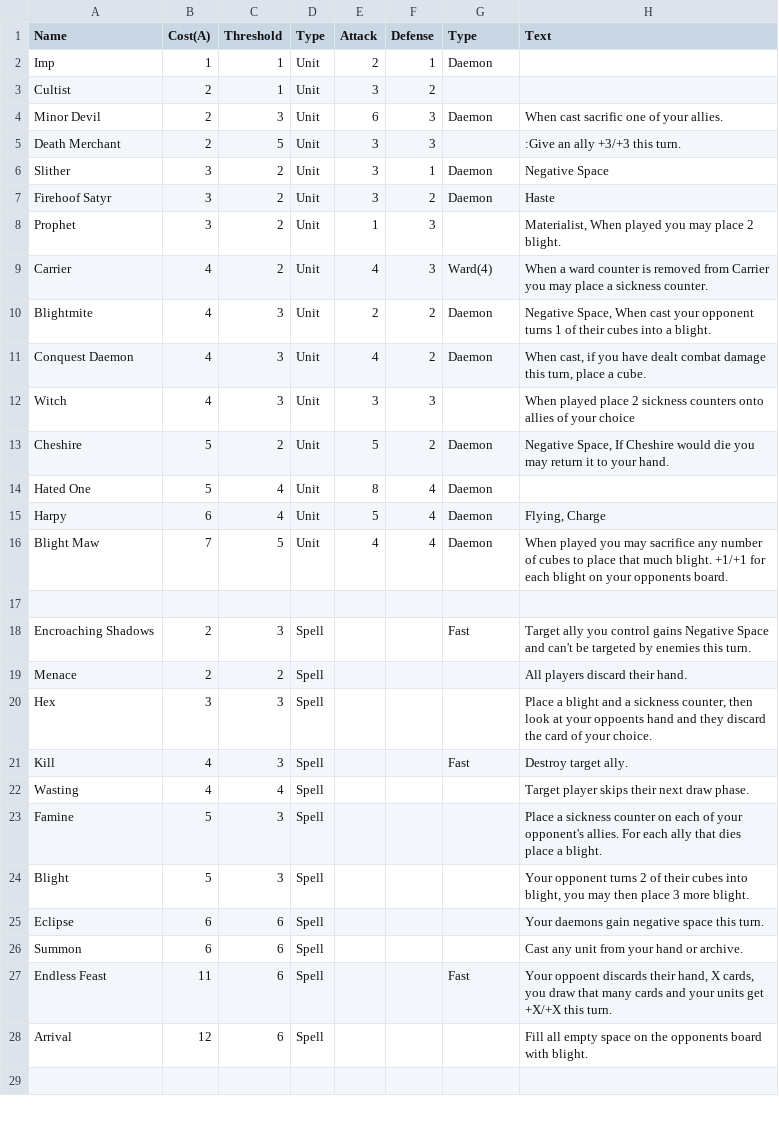
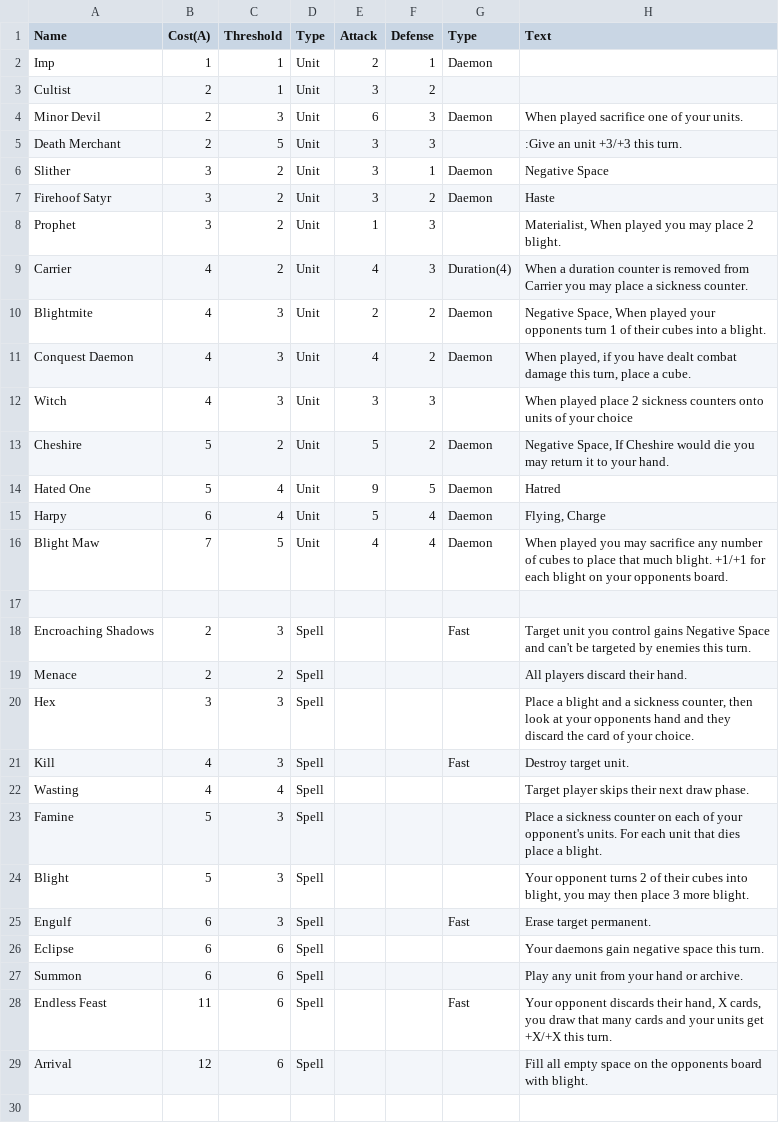
Before and after one commit to piggybankgames/AlchemyCCG, a CSV file: Cards/AstralCards.csv, drawn as a sheet; only a part is shown; the diff covers the shown part only.

```diff
--- a/Cards/AstralCards.csv
+++ b/Cards/AstralCards.csv
@@ -3,3 +3,3 @@ Imp,1,1,Unit,2,1,Daemon,
 Cultist,2,1,Unit,3,2,,
-Minor Devil,2,3,Unit,6,3,Daemon,When cast sacrific one of your allies.
-Death Merchant,2,5,Unit,3,3,,:Give an ally +3/+3 this turn.
+Minor Devil,2,3,Unit,6,3,Daemon,"When played sacrifice one of your units."
+Death Merchant,2,5,Unit,3,3,,":Give an unit +3/+3 this turn."
@@ -8,8 +8,8 @@ Firehoof Satyr,3,2,Unit,3,2,Daemon,Haste
 Prophet,3,2,Unit,1,3,,"Materialist, When played you may place 2 blight."
-Carrier,4,2,Unit,4,3,Ward(4),When a ward counter is removed from Carrier you may place a sickness counter.
-Blightmite,4,3,Unit,2,2,Daemon,"Negative Space, When cast your opponent turns 1 of their cubes into a blight."
-Conquest Daemon,4,3,Unit,4,2,Daemon,"When cast, if you have dealt combat damage this turn, place a cube."
-Witch,4,3,Unit,3,3,,When played place 2 sickness counters onto allies of your choice
+Carrier,4,2,Unit,4,3,Duration(4),"When a duration counter is removed from Carrier you may place a sickness counter."
+Blightmite,4,3,Unit,2,2,Daemon,"Negative Space, When played your opponents turn 1 of their cubes into a blight."
+Conquest Daemon,4,3,Unit,4,2,Daemon,"When played, if you have dealt combat damage this turn, place a cube."
+Witch,4,3,Unit,3,3,,"When played place 2 sickness counters onto units of your choice"
 Cheshire,5,2,Unit,5,2,Daemon,"Negative Space, If Cheshire would die you may return it to your hand."
-Hated One,5,4,Unit,8,4,Daemon,
+Hated One,5,4,Unit,9,5,Daemon,"Hatred"
 Harpy,6,4,Unit,5,4,Daemon,"Flying, Charge"
@@ -17,2 +17,2 @@ Blight Maw,7,5,Unit,4,4,Daemon,When played you may sacrifice any number of cubes
 ,,,,,,,
-Encroaching Shadows,2,3,Spell,,,Fast,Target ally you control gains Negative Space and can't be targeted by enemies this turn.
+Encroaching Shadows,2,3,Spell,,,Fast,"Target unit you control gains Negative Space and can't be targeted by enemies this turn."
@@ -20,2 +20,2 @@ Menace,2,2,Spell,,,,All players discard their hand.
-Hex,3,3,Spell,,,,"Place a blight and a sickness counter, then look at your oppoents hand and they discard the card of your choice."
-Kill,4,3,Spell,,,Fast,Destroy target ally.
+Hex,3,3,Spell,,,,"Place a blight and a sickness counter, then look at your opponents hand and they discard the card of your choice."
+Kill,4,3,Spell,,,Fast,"Destroy target unit."
@@ -23,2 +23,3 @@ Wasting,4,4,Spell,,,,Target player skips their next draw phase.
-Famine,5,3,Spell,,,,Place a sickness counter on each of your opponent's allies. For each ally that dies place a blight.
+Famine,5,3,Spell,,,,"Place a sickness counter on each of your opponent's units. For each unit that dies place a blight."
 Blight,5,3,Spell,,,,"Your opponent turns 2 of their cubes into blight, you may then place 3 more blight."
+Engulf,6,3,Spell,,,Fast,"Erase target permanent."
@@ -26,2 +27,2 @@ Eclipse,6,6,Spell,,,,Your daemons gain negative space this turn.
-Summon,6,6,Spell,,,,Cast any unit from your hand or archive.
-Endless Feast,11,6,Spell,,,Fast,"Your oppoent discards their hand, X cards, you draw that many cards and your units get +X/+X this turn. "
+Summon,6,6,Spell,,,,"Play any unit from your hand or archive."
+Endless Feast,11,6,Spell,,,Fast,"Your opponent discards their hand, X cards, you draw that many cards and your units get +X/+X this turn. "
```
Also changed, not shown: 1 removed row and 6 edited cells elsewhere in this file, Cards/ElementalCards.csv, Cards/HegemonicCards.csv, 1 other file.
